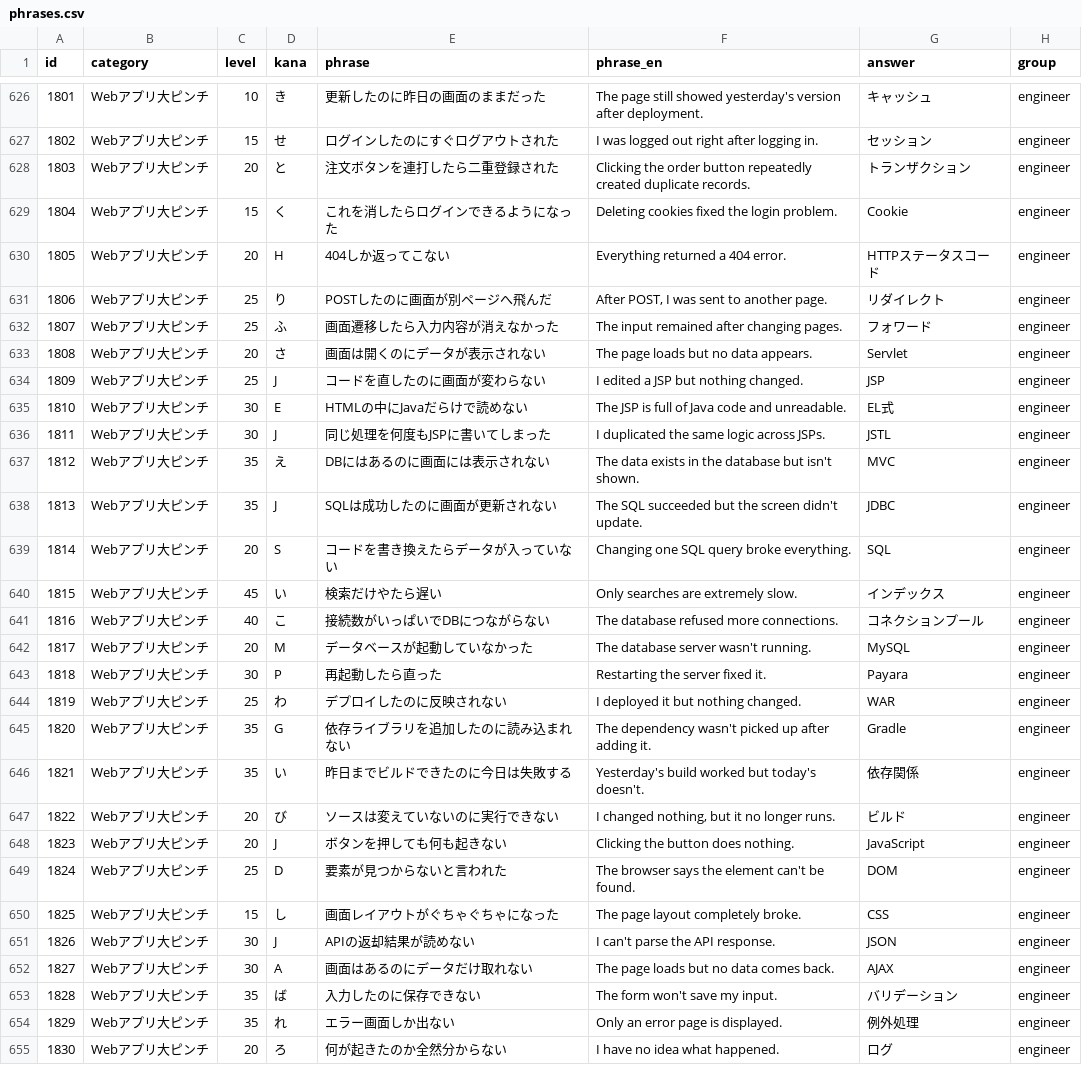
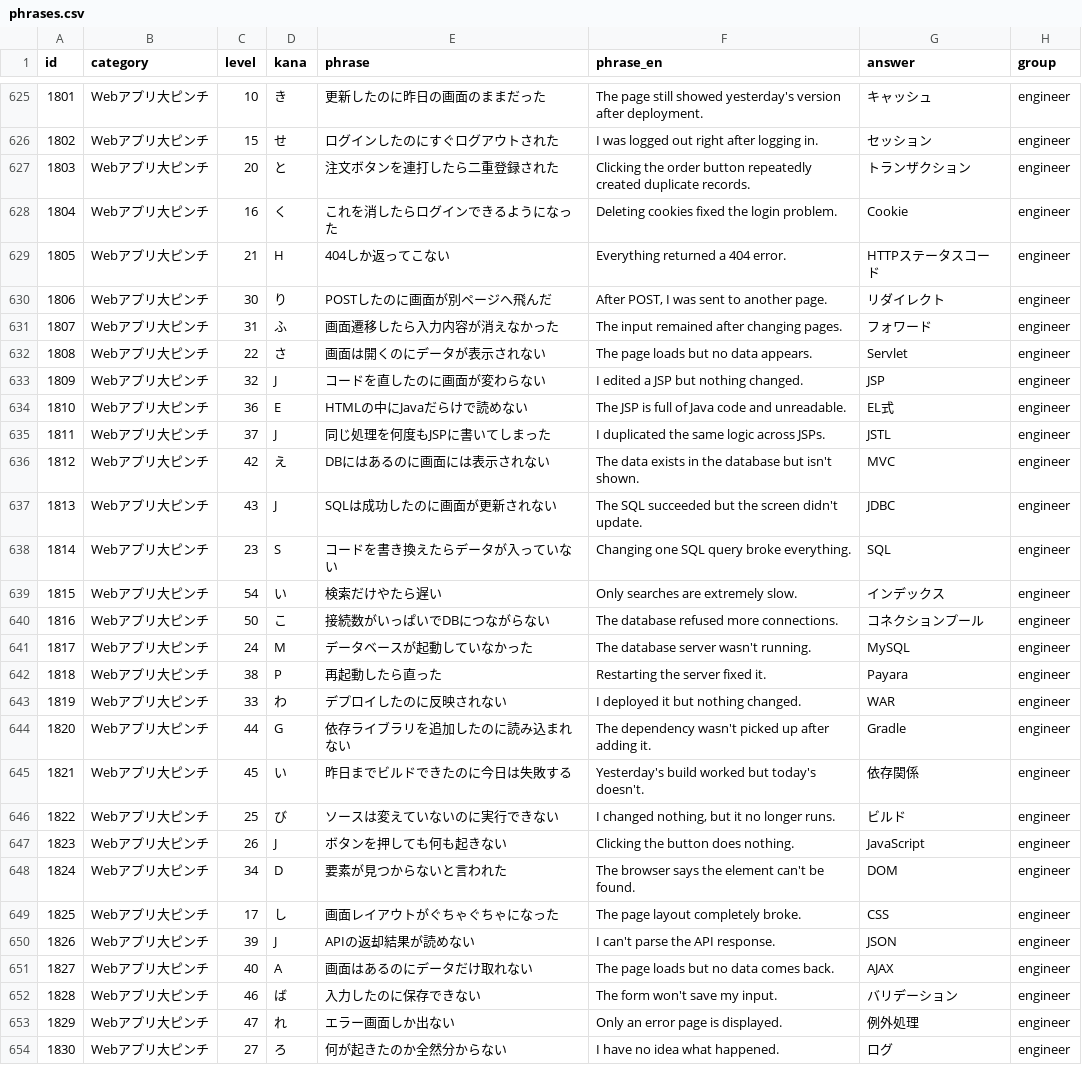
Before and after one commit to bamiyanapp/karuta, a CSV file: backend/phrases.csv, drawn as a sheet; only a part is shown, gaps mark what is left out; the diff covers the shown part only.

```diff
--- a/backend/phrases.csv
+++ b/backend/phrases.csv
@@ -628,28 +627,28 @@ id,category,level,kana,phrase,phrase_en,answer,group
 1803,Webアプリ大ピンチ,20,と,注文ボタンを連打したら二重登録された,Clicking the order button repeatedly created duplicate records.,トランザクション,engineer
-1804,Webアプリ大ピンチ,15,く,これを消したらログインできるようになった,Deleting cookies fixed the login problem.,Cookie,engineer
-1805,Webアプリ大ピンチ,20,H,404しか返ってこない,Everything returned a 404 error.,HTTPステータスコード,engineer
-1806,Webアプリ大ピンチ,25,り,POSTしたのに画面が別ページへ飛んだ,"After POST, I was sent to another page.",リダイレクト,engineer
-1807,Webアプリ大ピンチ,25,ふ,画面遷移したら入力内容が消えなかった,The input remained after changing pages.,フォワード,engineer
-1808,Webアプリ大ピンチ,20,さ,画面は開くのにデータが表示されない,The page loads but no data appears.,Servlet,engineer
-1809,Webアプリ大ピンチ,25,J,コードを直したのに画面が変わらない,I edited a JSP but nothing changed.,JSP,engineer
-1810,Webアプリ大ピンチ,30,E,HTMLの中にJavaだらけで読めない,The JSP is full of Java code and unreadable.,EL式,engineer
-1811,Webアプリ大ピンチ,30,J,同じ処理を何度もJSPに書いてしまった,I duplicated the same logic across JSPs.,JSTL,engineer
-1812,Webアプリ大ピンチ,35,え,DBにはあるのに画面には表示されない,The data exists in the database but isn't shown.,MVC,engineer
-1813,Webアプリ大ピンチ,35,J,SQLは成功したのに画面が更新されない,The SQL succeeded but the screen didn't update.,JDBC,engineer
-1814,Webアプリ大ピンチ,20,S,コードを書き換えたらデータが入っていない,Changing one SQL query broke everything.,SQL,engineer
-1815,Webアプリ大ピンチ,45,い,検索だけやたら遅い,Only searches are extremely slow.,インデックス,engineer
-1816,Webアプリ大ピンチ,40,こ,接続数がいっぱいでDBにつながらない,The database refused more connections.,コネクションプール,engineer
-1817,Webアプリ大ピンチ,20,M,データベースが起動していなかった,The database server wasn't running.,MySQL,engineer
-1818,Webアプリ大ピンチ,30,P,再起動したら直った,Restarting the server fixed it.,Payara,engineer
-1819,Webアプリ大ピンチ,25,わ,デプロイしたのに反映されない,I deployed it but nothing changed.,WAR,engineer
-1820,Webアプリ大ピンチ,35,G,依存ライブラリを追加したのに読み込まれない,The dependency wasn't picked up after adding it.,Gradle,engineer
-1821,Webアプリ大ピンチ,35,い,昨日までビルドできたのに今日は失敗する,Yesterday's build worked but today's doesn't.,依存関係,engineer
-1822,Webアプリ大ピンチ,20,び,ソースは変えていないのに実行できない,"I changed nothing, but it no longer runs.",ビルド,engineer
-1823,Webアプリ大ピンチ,20,J,ボタンを押しても何も起きない,Clicking the button does nothing.,JavaScript,engineer
-1824,Webアプリ大ピンチ,25,D,要素が見つからないと言われた,The browser says the element can't be found.,DOM,engineer
-1825,Webアプリ大ピンチ,15,し,画面レイアウトがぐちゃぐちゃになった,The page layout completely broke.,CSS,engineer
-1826,Webアプリ大ピンチ,30,J,APIの返却結果が読めない,I can't parse the API response.,JSON,engineer
-1827,Webアプリ大ピンチ,30,A,画面はあるのにデータだけ取れない,The page loads but no data comes back.,AJAX,engineer
-1828,Webアプリ大ピンチ,35,ば,入力したのに保存できない,The form won't save my input.,バリデーション,engineer
-1829,Webアプリ大ピンチ,35,れ,エラー画面しか出ない,Only an error page is displayed.,例外処理,engineer
-1830,Webアプリ大ピンチ,20,ろ,何が起きたのか全然分からない,I have no idea what happened.,ログ,engineer
+1804,Webアプリ大ピンチ,16,く,これを消したらログインできるようになった,Deleting cookies fixed the login problem.,Cookie,engineer
+1805,Webアプリ大ピンチ,21,H,404しか返ってこない,Everything returned a 404 error.,HTTPステータスコード,engineer
+1806,Webアプリ大ピンチ,30,り,POSTしたのに画面が別ページへ飛んだ,"After POST, I was sent to another page.",リダイレクト,engineer
+1807,Webアプリ大ピンチ,31,ふ,画面遷移したら入力内容が消えなかった,The input remained after changing pages.,フォワード,engineer
+1808,Webアプリ大ピンチ,22,さ,画面は開くのにデータが表示されない,The page loads but no data appears.,Servlet,engineer
+1809,Webアプリ大ピンチ,32,J,コードを直したのに画面が変わらない,I edited a JSP but nothing changed.,JSP,engineer
+1810,Webアプリ大ピンチ,36,E,HTMLの中にJavaだらけで読めない,The JSP is full of Java code and unreadable.,EL式,engineer
+1811,Webアプリ大ピンチ,37,J,同じ処理を何度もJSPに書いてしまった,I duplicated the same logic across JSPs.,JSTL,engineer
+1812,Webアプリ大ピンチ,42,え,DBにはあるのに画面には表示されない,The data exists in the database but isn't shown.,MVC,engineer
+1813,Webアプリ大ピンチ,43,J,SQLは成功したのに画面が更新されない,The SQL succeeded but the screen didn't update.,JDBC,engineer
+1814,Webアプリ大ピンチ,23,S,コードを書き換えたらデータが入っていない,Changing one SQL query broke everything.,SQL,engineer
+1815,Webアプリ大ピンチ,54,い,検索だけやたら遅い,Only searches are extremely slow.,インデックス,engineer
+1816,Webアプリ大ピンチ,50,こ,接続数がいっぱいでDBにつながらない,The database refused more connections.,コネクションプール,engineer
+1817,Webアプリ大ピンチ,24,M,データベースが起動していなかった,The database server wasn't running.,MySQL,engineer
+1818,Webアプリ大ピンチ,38,P,再起動したら直った,Restarting the server fixed it.,Payara,engineer
+1819,Webアプリ大ピンチ,33,わ,デプロイしたのに反映されない,I deployed it but nothing changed.,WAR,engineer
+1820,Webアプリ大ピンチ,44,G,依存ライブラリを追加したのに読み込まれない,The dependency wasn't picked up after adding it.,Gradle,engineer
+1821,Webアプリ大ピンチ,45,い,昨日までビルドできたのに今日は失敗する,Yesterday's build worked but today's doesn't.,依存関係,engineer
+1822,Webアプリ大ピンチ,25,び,ソースは変えていないのに実行できない,"I changed nothing, but it no longer runs.",ビルド,engineer
+1823,Webアプリ大ピンチ,26,J,ボタンを押しても何も起きない,Clicking the button does nothing.,JavaScript,engineer
+1824,Webアプリ大ピンチ,34,D,要素が見つからないと言われた,The browser says the element can't be found.,DOM,engineer
+1825,Webアプリ大ピンチ,17,し,画面レイアウトがぐちゃぐちゃになった,The page layout completely broke.,CSS,engineer
+1826,Webアプリ大ピンチ,39,J,APIの返却結果が読めない,I can't parse the API response.,JSON,engineer
+1827,Webアプリ大ピンチ,40,A,画面はあるのにデータだけ取れない,The page loads but no data comes back.,AJAX,engineer
+1828,Webアプリ大ピンチ,46,ば,入力したのに保存できない,The form won't save my input.,バリデーション,engineer
+1829,Webアプリ大ピンチ,47,れ,エラー画面しか出ない,Only an error page is displayed.,例外処理,engineer
+1830,Webアプリ大ピンチ,27,ろ,何が起きたのか全然分からない,I have no idea what happened.,ログ,engineer
```
Also changed, not shown: 1 removed row and 163 edited cells elsewhere in this file, 2 other files.
